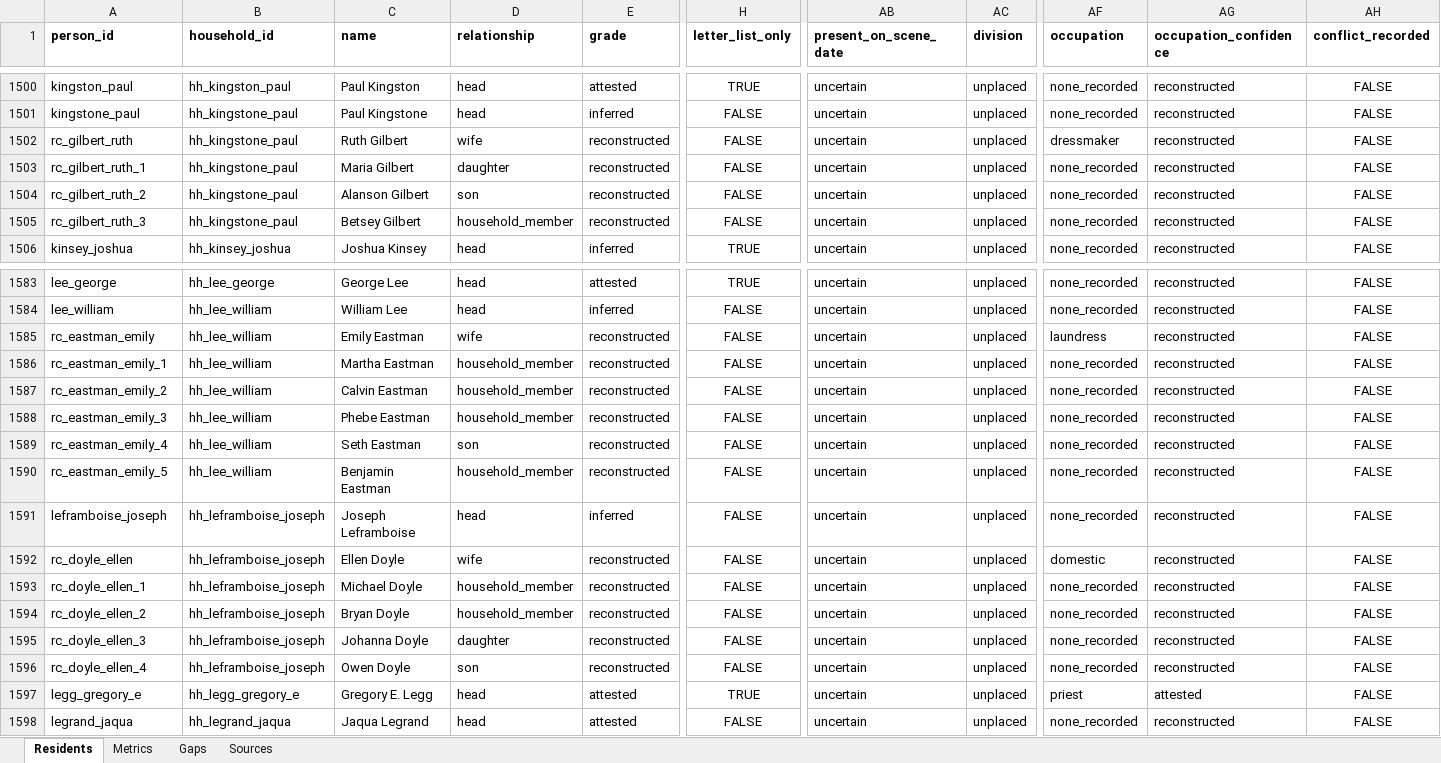
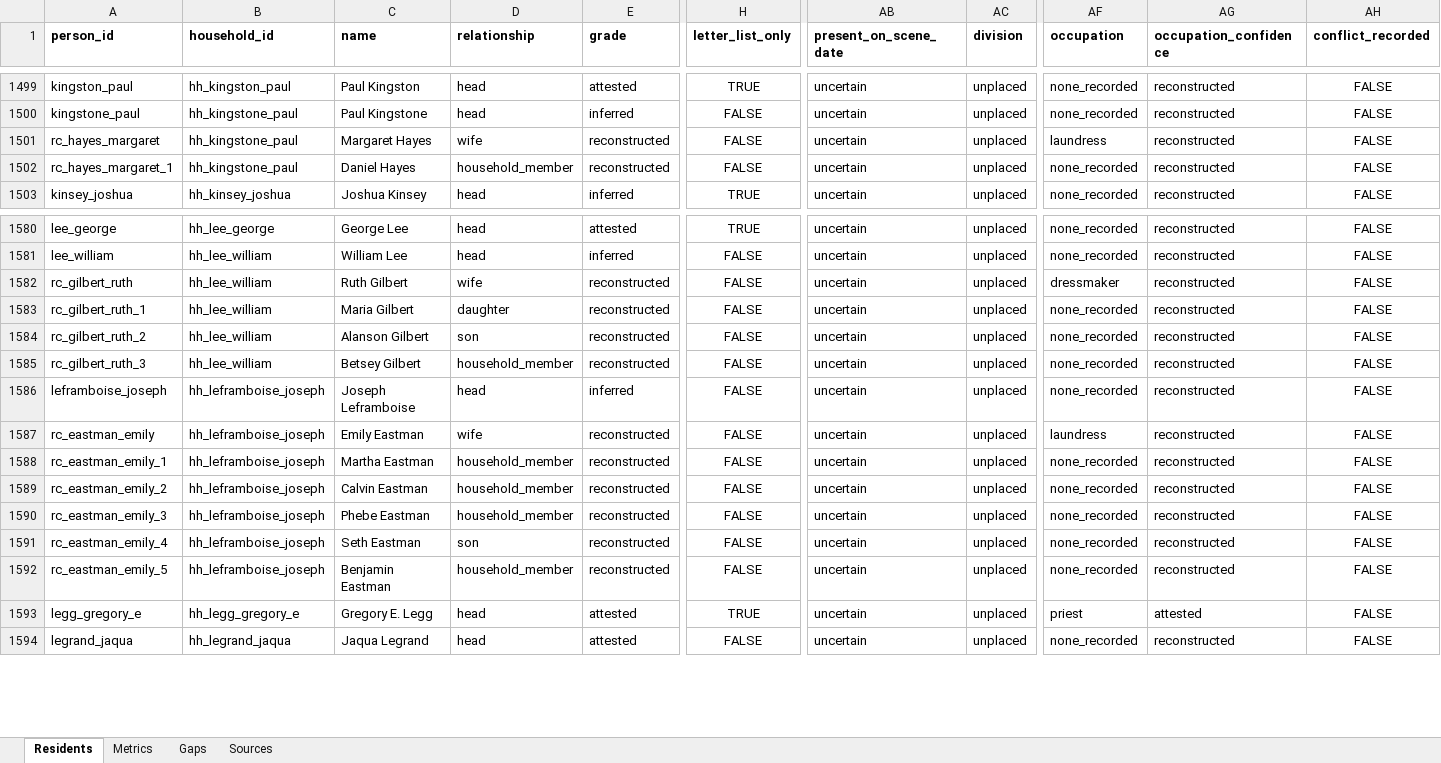
Before and after one commit to kevinrhaas/chicago, an Excel workbook: chicago/reference/resident-research/final/audit/resident_audit_master.xlsx, sheet Residents, drawn as a sheet; only a part is shown, gaps mark what is left out; values as stored, in another font and other column widths than the file's, no borders; removed rows and columns are numbered as before the commit, all else as after; rows hold the shown columns only; the diff covers the shown part only; the diff names each change by its address in the sheet, - before the commit and + after, or states it on an @@ line.

```diff
--- a/chicago/reference/resident-research/final/audit/resident_audit_master.xlsx (sheet Residents)
+++ b/chicago/reference/resident-research/final/audit/resident_audit_master.xlsx (sheet Residents)
-A1501 (person_id): rc_gilbert_ruth
+A1501 (person_id): rc_hayes_margaret
-C1501 (name): Ruth Gilbert
+C1501 (name): Margaret Hayes
-AF1501 (occupation): dressmaker
+AF1501 (occupation): laundress
-row 1503: rc_gilbert_ruth_1 | hh_kingstone_paul | Maria Gilbert | daughter | reconstructed | FALSE | uncertain | unplaced | none_recorded | reconstructed | FALSE
-row 1504: rc_gilbert_ruth_2 | hh_kingstone_paul | Alanson Gilbert | son | reconstructed | FALSE | uncertain | unplaced | none_recorded | reconstructed | FALSE
-A1502 (person_id): rc_gilbert_ruth_3
+A1502 (person_id): rc_hayes_margaret_1
-C1502 (name): Betsey Gilbert
+C1502 (name): Daniel Hayes
-A1582 (person_id): rc_eastman_emily
+A1582 (person_id): rc_gilbert_ruth
-C1582 (name): Emily Eastman
+C1582 (name): Ruth Gilbert
-AF1582 (occupation): laundress
+AF1582 (occupation): dressmaker
-A1583 (person_id): rc_eastman_emily_1
+A1583 (person_id): rc_gilbert_ruth_1
-C1583 (name): Martha Eastman
+C1583 (name): Maria Gilbert
-D1583 (relationship): household_member
+D1583 (relationship): daughter
-row 1587: rc_eastman_emily_2 | hh_lee_william | Calvin Eastman | household_member | reconstructed | FALSE | uncertain | unplaced | none_recorded | reconstructed | FALSE
-row 1588: rc_eastman_emily_3 | hh_lee_william | Phebe Eastman | household_member | reconstructed | FALSE | uncertain | unplaced | none_recorded | reconstructed | FALSE
-A1584 (person_id): rc_eastman_emily_4
+A1584 (person_id): rc_gilbert_ruth_2
-C1584 (name): Seth Eastman
+C1584 (name): Alanson Gilbert
-A1585 (person_id): rc_eastman_emily_5
+A1585 (person_id): rc_gilbert_ruth_3
-C1585 (name): Benjamin Eastman
+C1585 (name): Betsey Gilbert
-A1587 (person_id): rc_doyle_ellen
+A1587 (person_id): rc_eastman_emily
-C1587 (name): Ellen Doyle
+C1587 (name): Emily Eastman
-AF1587 (occupation): domestic
+AF1587 (occupation): laundress
-A1588 (person_id): rc_doyle_ellen_1
+A1588 (person_id): rc_eastman_emily_1
-C1588 (name): Michael Doyle
+C1588 (name): Martha Eastman
-A1589 (person_id): rc_doyle_ellen_2
+A1589 (person_id): rc_eastman_emily_2
-C1589 (name): Bryan Doyle
+C1589 (name): Calvin Eastman
-A1590 (person_id): rc_doyle_ellen_3
+A1590 (person_id): rc_eastman_emily_3
-C1590 (name): Johanna Doyle
+C1590 (name): Phebe Eastman
-D1590 (relationship): daughter
+D1590 (relationship): household_member
-A1591 (person_id): rc_doyle_ellen_4
+A1591 (person_id): rc_eastman_emily_4
-C1591 (name): Owen Doyle
+C1591 (name): Seth Eastman
+row 1592: rc_eastman_emily_5 | hh_leframboise_joseph | Benjamin Eastman | household_member | reconstructed | FALSE | uncertain | unplaced | none_recorded | reconstructed | FALSE
```
Also changed, not shown: 13 added rows, 10 removed rows and 67 edited cells elsewhere in this sheet, sheet Metrics, sheet Gaps, 2 other files.
